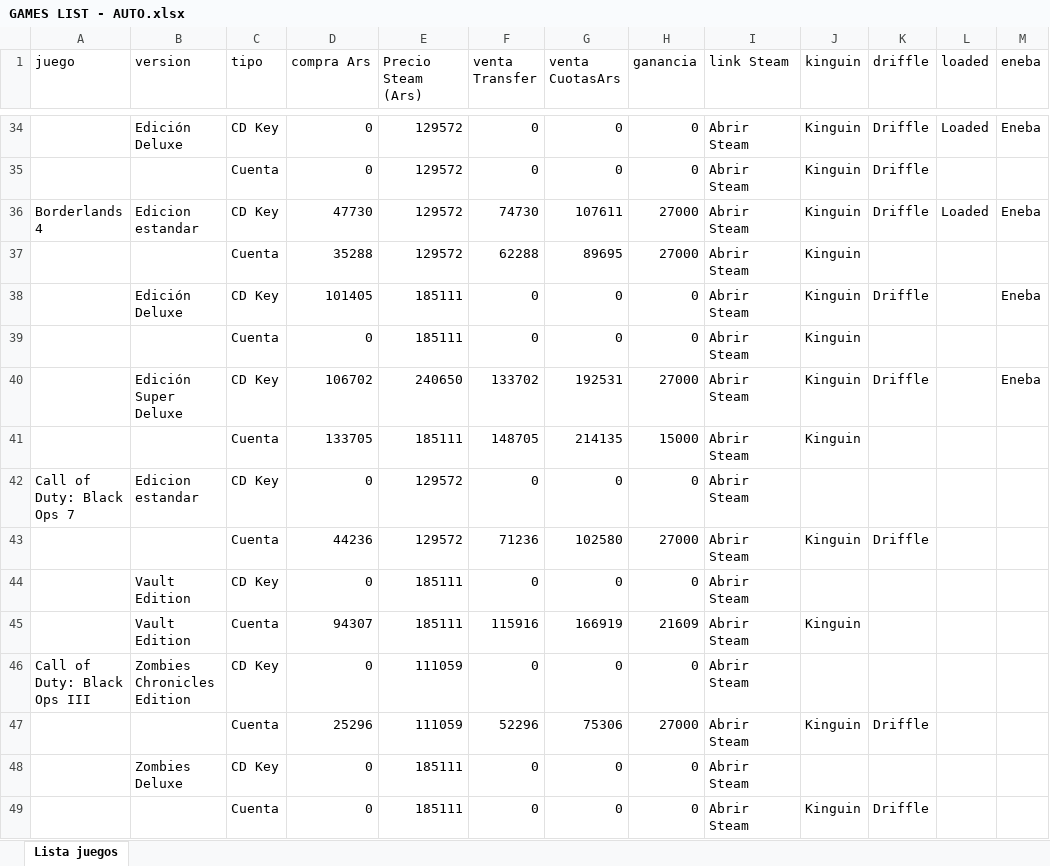
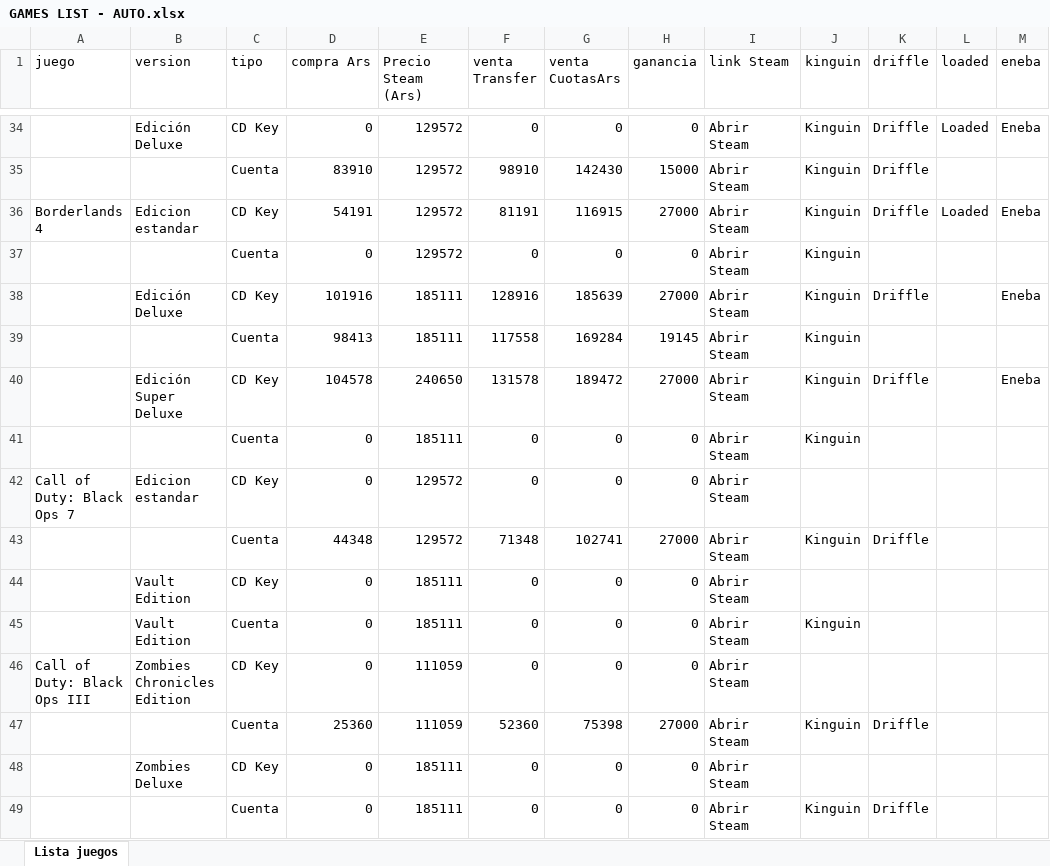
Before and after one commit to casajuegosdigitales/casajuegosdigitales.github.io, an Excel workbook: GAMES LIST - AUTO.xlsx, sheet Lista juegos, drawn as a sheet; only a part is shown, gaps mark what is left out; values as stored, in another font and other column widths than the file's, no borders; removed rows and columns are numbered as before the commit, all else as after; the diff covers the shown part only; the diff names each change by its address in the sheet, - before the commit and + after, or states it on an @@ line.

```diff
--- a/GAMES LIST - AUTO.xlsx (sheet Lista juegos)
+++ b/GAMES LIST - AUTO.xlsx (sheet Lista juegos)
-D35 (compra Ars): 0
+D35 (compra Ars): 83910
-F35 (venta Transfer): 0
+F35 (venta Transfer): 98910
-G35 (venta CuotasArs): 0
+G35 (venta CuotasArs): 142430
-H35 (ganancia): 0
+H35 (ganancia): 15000
-D36 (compra Ars): 47730
+D36 (compra Ars): 54191
-F36 (venta Transfer): 74730
+F36 (venta Transfer): 81191
-G36 (venta CuotasArs): 107611
+G36 (venta CuotasArs): 116915
-D37 (compra Ars): 35288
+D37 (compra Ars): 0
-F37 (venta Transfer): 62288
+F37 (venta Transfer): 0
-G37 (venta CuotasArs): 89695
+G37 (venta CuotasArs): 0
-H37 (ganancia): 27000
+H37 (ganancia): 0
-D38 (compra Ars): 101405
+D38 (compra Ars): 101916
-F38 (venta Transfer): 0
+F38 (venta Transfer): 128916
-G38 (venta CuotasArs): 0
+G38 (venta CuotasArs): 185639
-H38 (ganancia): 0
+H38 (ganancia): 27000
+row 39:  |  | Cuenta | 98413 | 185111 | 117558 | 169284 | 19145 | Abrir Steam | Kinguin
+row 40:  | Edición Super Deluxe | CD Key | 104578 | 240650 | 131578 | 189472 | 27000 | Abrir Steam | Kinguin | Driffle |  | Eneba
-row 40:  | Edición Super Deluxe | CD Key | 106702 | 240650 | 133702 | 192531 | 27000 | Abrir Steam | Kinguin | Driffle |  | Eneba
-row 41:  |  | Cuenta | 133705 | 185111 | 148705 | 214135 | 15000 | Abrir Steam | Kinguin
-D43 (compra Ars): 44236
+D43 (compra Ars): 44348
-F43 (venta Transfer): 71236
+F43 (venta Transfer): 71348
-G43 (venta CuotasArs): 102580
+G43 (venta CuotasArs): 102741
-D45 (compra Ars): 94307
+D45 (compra Ars): 0
-F45 (venta Transfer): 115916
+F45 (venta Transfer): 0
-G45 (venta CuotasArs): 166919
+G45 (venta CuotasArs): 0
-H45 (ganancia): 21609
+H45 (ganancia): 0
-D47 (compra Ars): 25296
+D47 (compra Ars): 25360
-F47 (venta Transfer): 52296
+F47 (venta Transfer): 52360
-G47 (venta CuotasArs): 75306
+G47 (venta CuotasArs): 75398
```
Also changed, not shown: 2 added rows, 2 removed rows and 764 edited cells elsewhere in this sheet, formulas that keep their value, guia-compras.xlsx, 6 other files.
